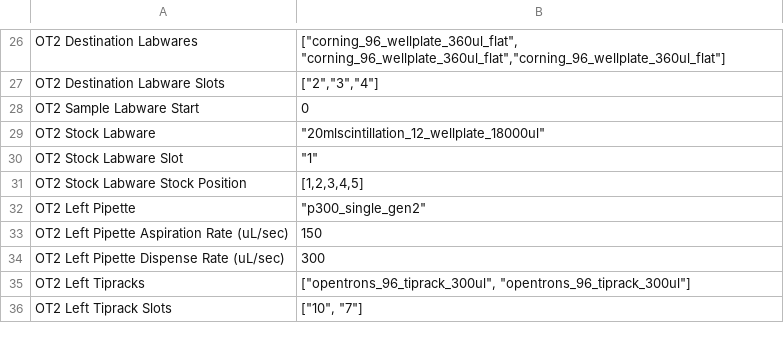
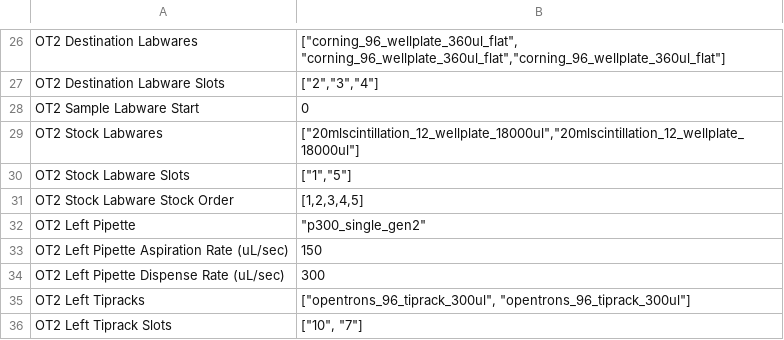
Before and after one commit to pozzo-research-group/OT2Protocols, a CSV file: ot2protocol/Ouzo_OT2_Sampling/Testing Plans/Example_Working_Protocol.csv, drawn as a sheet; only a part is shown, gaps mark what is left out.

```diff
--- a/ot2protocol/Ouzo_OT2_Sampling/Testing Plans/Example_Working_Protocol.csv
+++ b/ot2protocol/Ouzo_OT2_Sampling/Testing Plans/Example_Working_Protocol.csv
@@ -28,5 +28,5 @@ OT2 Destination Labware Slots,"[""2"",""3"",""4""]"
 OT2 Sample Labware Start,0
-OT2 Stock Labware,"""20mlscintillation_12_wellplate_18000ul"""
-OT2 Stock Labware Slot,"""1"""
-OT2 Stock Labware Stock Position,"[1,2,3,4,5]"
+OT2 Stock Labwares,"[""20mlscintillation_12_wellplate_18000ul"",""20mlscintillation_12_wellplate_18000ul""]"
+OT2 Stock Labware Slots,"[""1"",""5""]"
+OT2 Stock Labware Stock Order,"[1,2,3,4,5]"
 OT2 Left Pipette,"""p300_single_gen2"""
```
Also changed, not shown: 6 other files.
